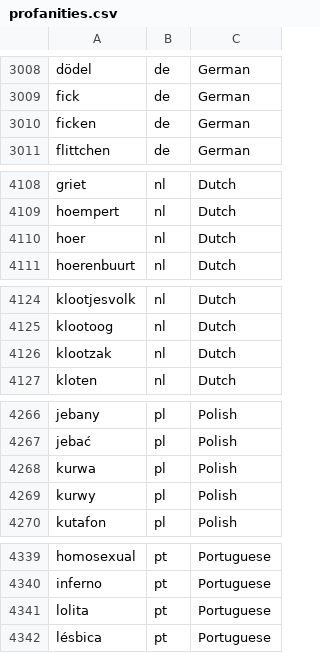
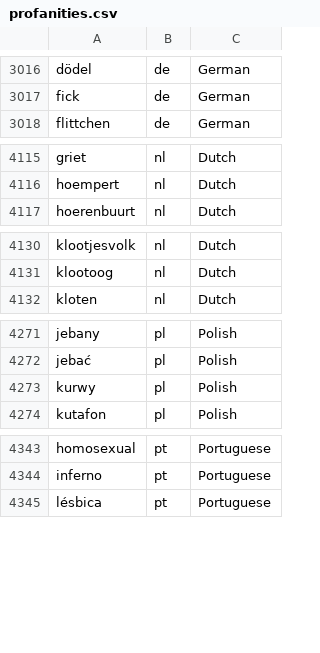
Before and after one commit to mcknight89/mk.data, a CSV file: profanities.csv, drawn as a sheet; only a part is shown, gaps mark what is left out; removed rows and columns are numbered as before the commit, all else as after; the diff covers the shown part only; the diff names each change by its address in the sheet, - before the commit and + after, or states it on an @@ line.

```diff
--- a/profanities.csv
+++ b/profanities.csv
-row 3010: ficken | de | German
-row 4110: hoer | nl | Dutch
-row 4126: klootzak | nl | Dutch
-row 4268: kurwa | pl | Polish
-row 4341: lolita | pt | Portuguese
```
Also changed, not shown: 9 added rows and 4 removed rows elsewhere in this file, email_domains.csv, 2 other files.
